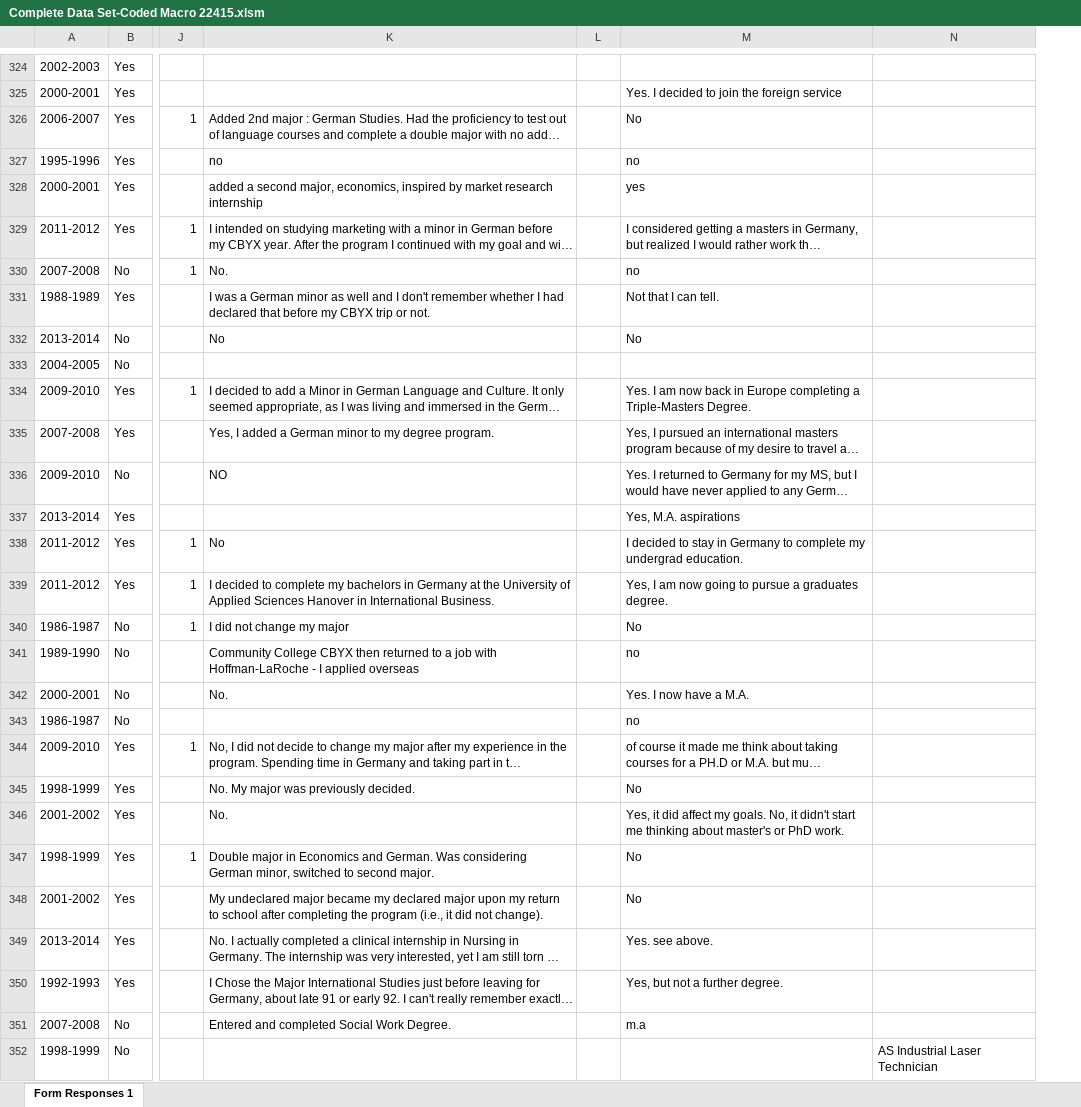
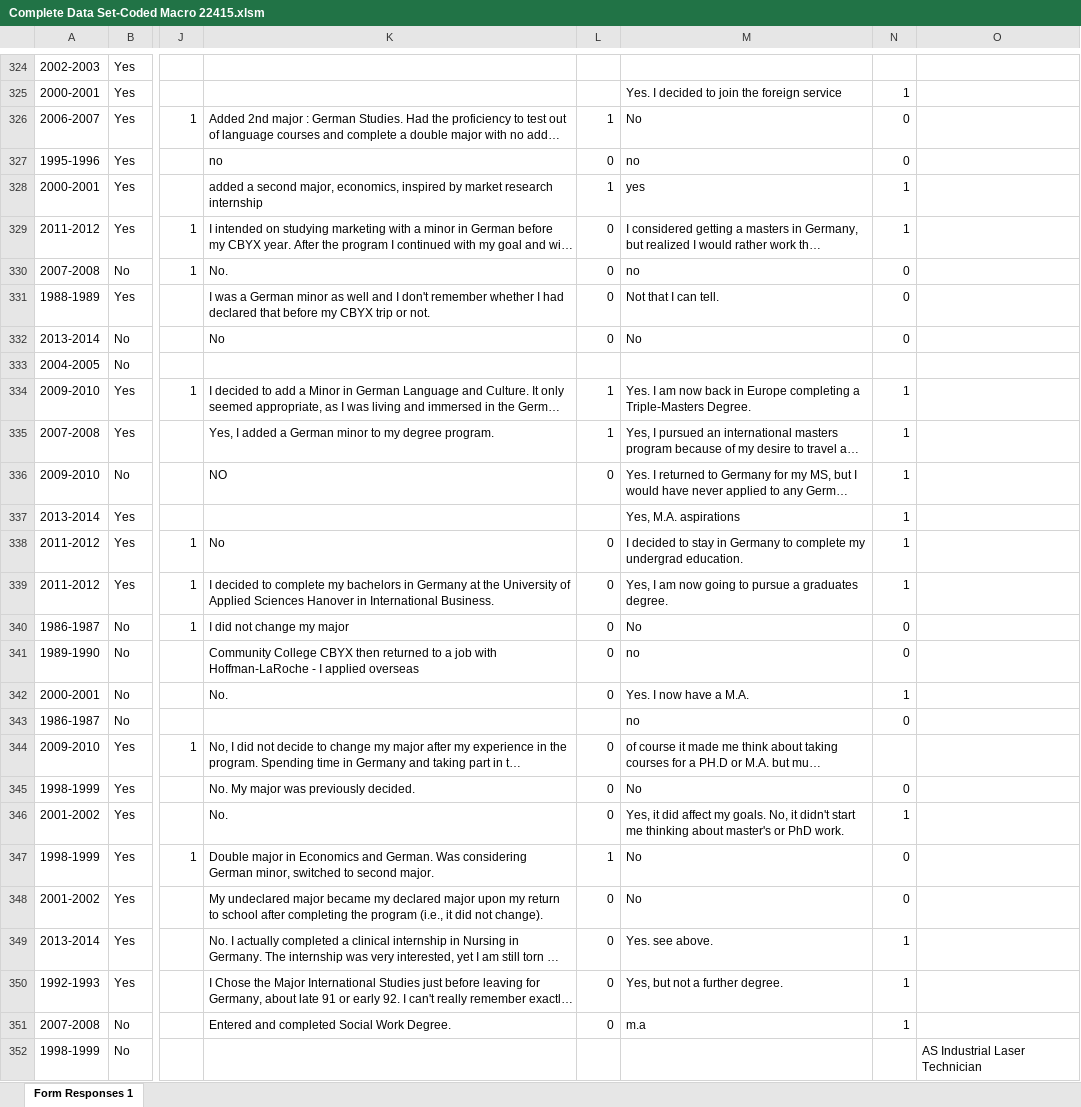
Before and after one commit to tourdefrancine/docs, an Excel workbook: Complete Data Set-Coded Macro 22415.xlsm, sheet Form Responses 1, drawn as a sheet; only a part is shown, gaps mark what is left out; long unchanged cells end in …; values as stored, in another font and other column widths than the file's, no cell formats; the diff covers the shown part only; the diff names each change by its address in the sheet, - before the commit and + after, or states it on an @@ line.

Commit message:
finished coding academic major change, and post-graduate interest after return. 4 columns left to code (start at column S).

```diff
--- a/Complete Data Set-Coded Macro 22415.xlsm (sheet Form Responses 1)
+++ b/Complete Data Set-Coded Macro 22415.xlsm (sheet Form Responses 1)
+column N, rows 325-351: 1 | 0 | 0 | 1 | 1 | 0 | 0 | 0 |  | 1 | 1 | 1 | 1 | 1 | 1 | 0 | 0 | 1 | 0 |  | 0 | 1 | 0 | 0 | 1 | 1 | 1
-L326: (empty)
+L326: 1
-L327: (empty)
+L327: 0
-L328: (empty)
+L328: 1
-L329:L332: (empty)
+L329:L332: 0
-L334:L335: (empty)
+L334:L335: 1
-L336: (empty)
+L336: 0
-L338:L342: (empty)
+L338:L342: 0
-L344:L346: (empty)
+L344:L346: 0
-L347: (empty)
+L347: 1
-L348:L351: (empty)
+L348:L351: 0
```
Also changed, not shown: 46 edited cells elsewhere in this sheet, cell formats.
